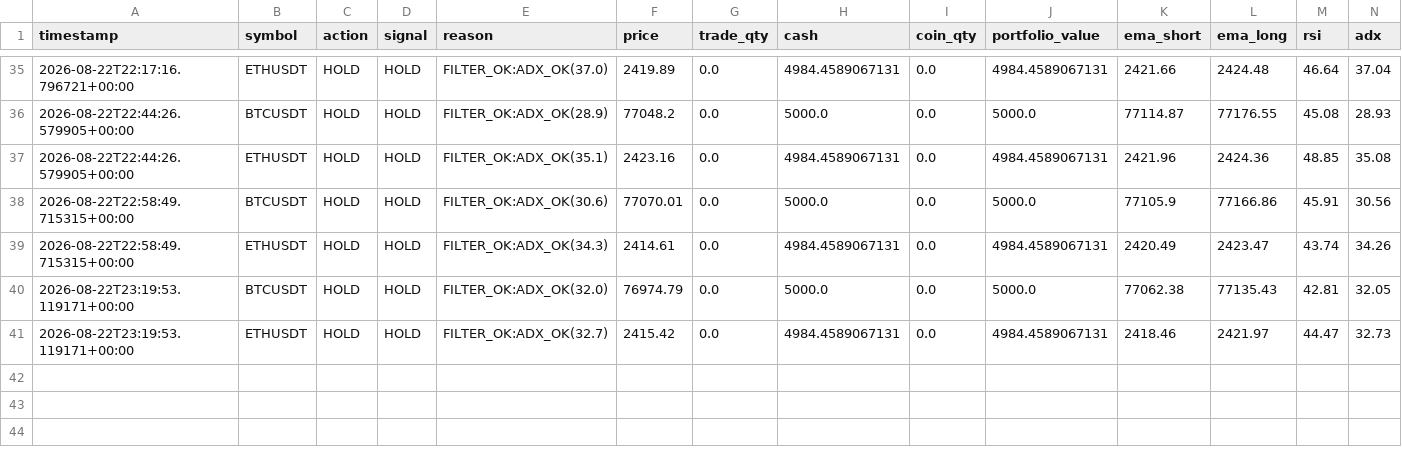
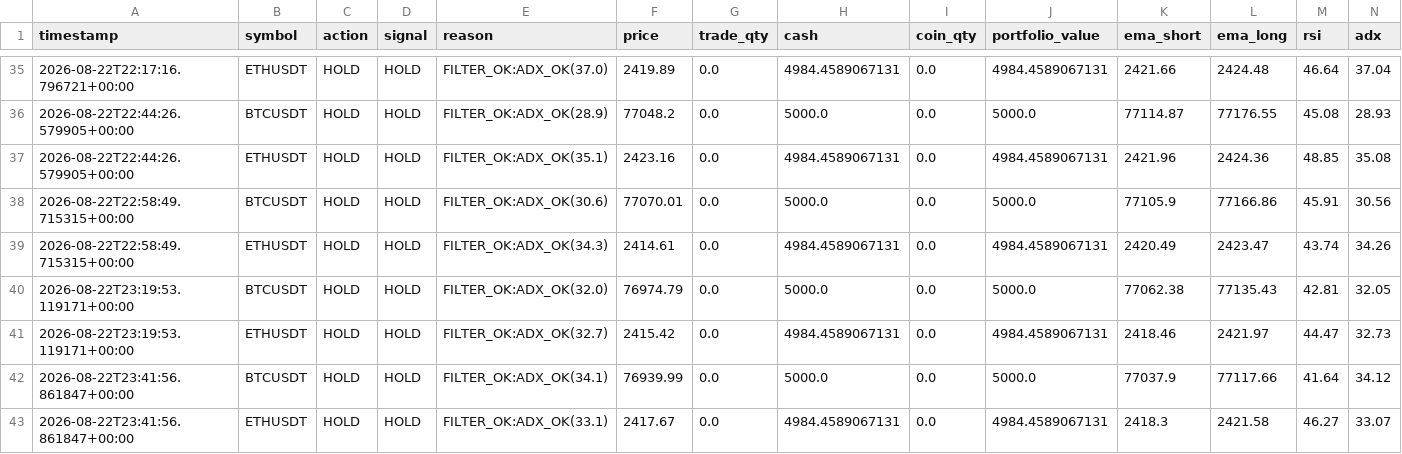
Before and after one commit to Galaxyarmy/crypto-paper-trader, a CSV file: trade_log_v6.csv, drawn as a sheet; only a part is shown, gaps mark what is left out; rows hold the shown columns only; the diff names each change by its address in the sheet, - before the commit and + after, or states it on an @@ line.

Commit message:
Update paper trading state [skip ci]

```diff
--- a/trade_log_v6.csv
+++ b/trade_log_v6.csv
+row 42: 2026-08-22T23:41:56.861847+00:00 | BTCUSDT | HOLD | HOLD | FILTER_OK:ADX_OK(34.1) | 76939.99 | 0.0 | 5000.0 | 0.0 | 5000.0 | 77037.9 | 77117.66 | 41.64 | 34.12
+row 43: 2026-08-22T23:41:56.861847+00:00 | ETHUSDT | HOLD | HOLD | FILTER_OK:ADX_OK(33.1) | 2417.67 | 0.0 | 4984.4589067131 | 0.0 | 4984.4589067131 | 2418.3 | 2421.58 | 46.27 | 33.07
```
